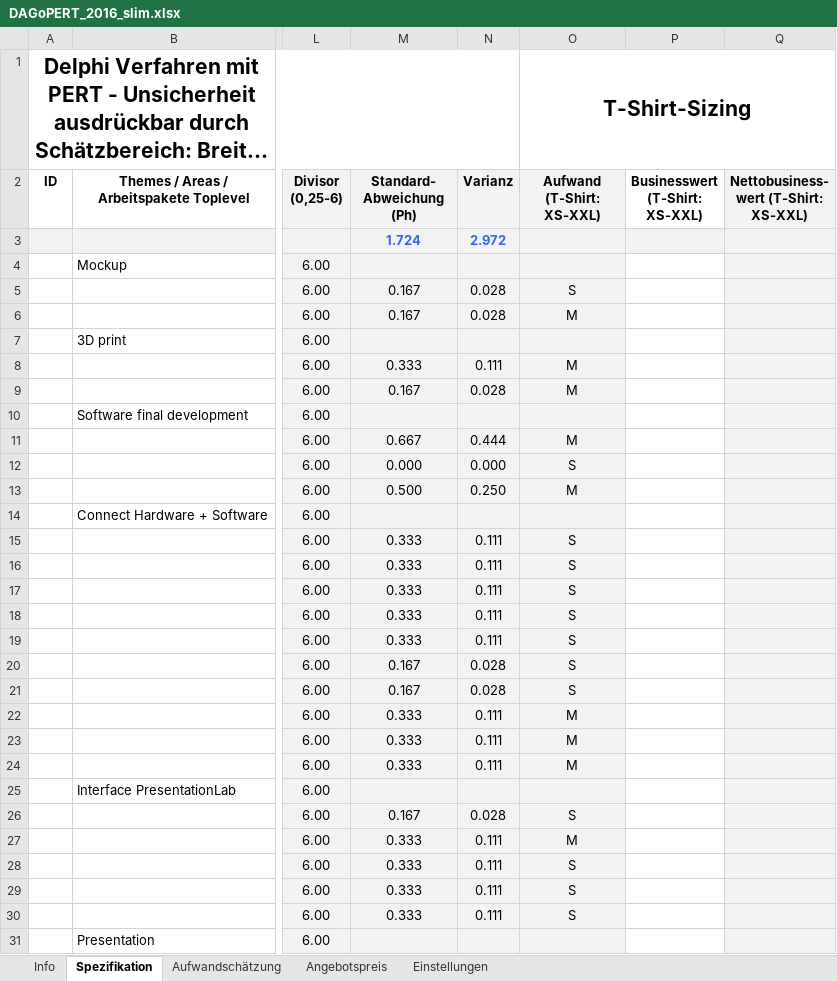
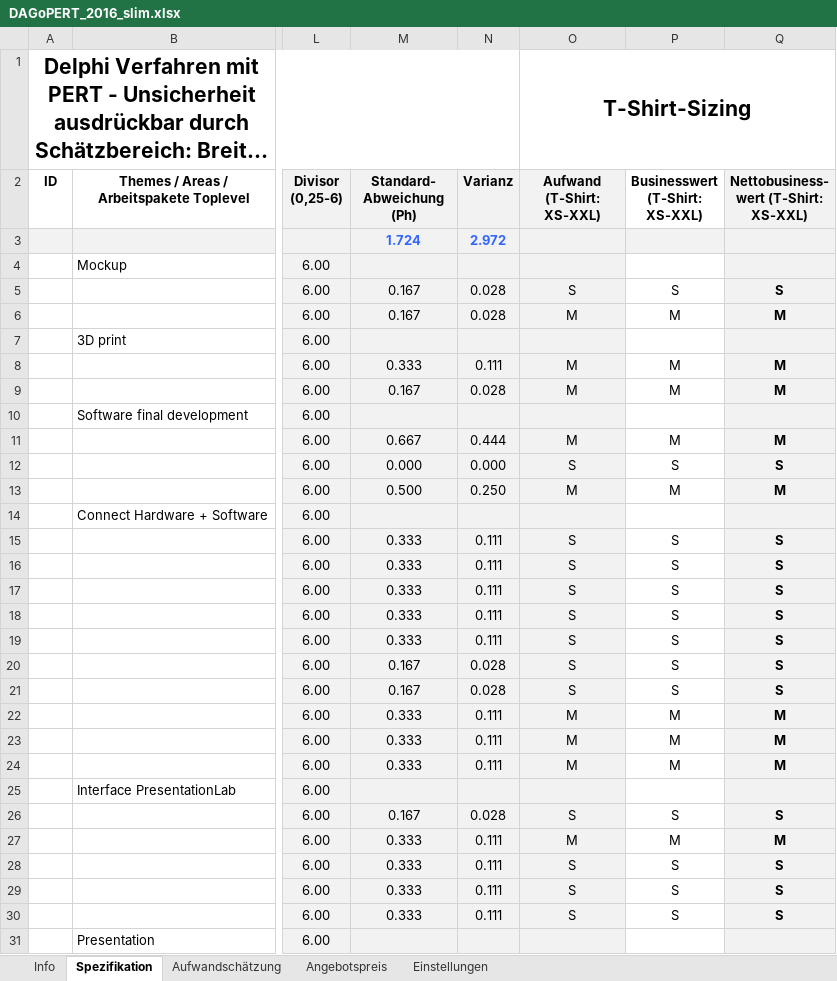
Before and after one commit to unravelet/theObserver, an Excel workbook: doc/Effort_Estimation/DAGoPERT_2016_slim.xlsx, sheet Spezifikation, drawn as a sheet; only a part is shown, gaps mark what is left out; long unchanged cells end in …; values as stored, in another font and other column widths than the file's, no borders; the diff covers the shown part only; the diff names each change by its address in the sheet, - before the commit and + after, or states it on an @@ line.

```diff
--- a/doc/Effort_Estimation/DAGoPERT_2016_slim.xlsx (sheet Spezifikation)
+++ b/doc/Effort_Estimation/DAGoPERT_2016_slim.xlsx (sheet Spezifikation)
-P5 (Businesswert (T-Shirt: XS-XXL)): (empty)
+P5 (Businesswert (T-Shirt: XS-XXL)): S
-Q5: (empty)
+Q5: S
-P6 (Businesswert (T-Shirt: XS-XXL)): (empty)
+P6 (Businesswert (T-Shirt: XS-XXL)): M
-Q6: (empty)
+Q6: M
-P8:P9 (Businesswert (T-Shirt: XS-XXL)): (empty)
+P8:P9 (Businesswert (T-Shirt: XS-XXL)): M
-Q8:Q9: (empty)
+Q8:Q9: M
-P11 (Businesswert (T-Shirt: XS-XXL)): (empty)
+P11 (Businesswert (T-Shirt: XS-XXL)): M
-Q11: (empty)
+Q11: M
-P12 (Businesswert (T-Shirt: XS-XXL)): (empty)
+P12 (Businesswert (T-Shirt: XS-XXL)): S
-Q12: (empty)
+Q12: S
-P13 (Businesswert (T-Shirt: XS-XXL)): (empty)
+P13 (Businesswert (T-Shirt: XS-XXL)): M
-Q13: (empty)
+Q13: M
-P15:P21 (Businesswert (T-Shirt: XS-XXL)): (empty)
+P15:P21 (Businesswert (T-Shirt: XS-XXL)): S
-Q15:Q21: (empty)
+Q15:Q21: S
-P22:P24 (Businesswert (T-Shirt: XS-XXL)): (empty)
+P22:P24 (Businesswert (T-Shirt: XS-XXL)): M
-Q22:Q24: (empty)
+Q22:Q24: M
-P26 (Businesswert (T-Shirt: XS-XXL)): (empty)
+P26 (Businesswert (T-Shirt: XS-XXL)): S
-Q26: (empty)
+Q26: S
-P27 (Businesswert (T-Shirt: XS-XXL)): (empty)
+P27 (Businesswert (T-Shirt: XS-XXL)): M
-Q27: (empty)
+Q27: M
-P28:P30 (Businesswert (T-Shirt: XS-XXL)): (empty)
+P28:P30 (Businesswert (T-Shirt: XS-XXL)): S
-Q28:Q30: (empty)
+Q28:Q30: S
```
Also changed, not shown: 18 edited cells elsewhere in this sheet, charts or pictures, 4 other files.
